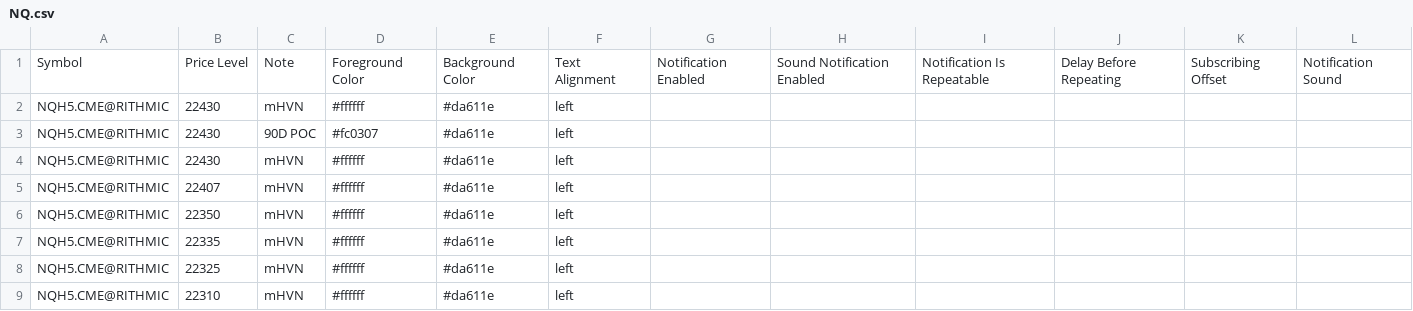
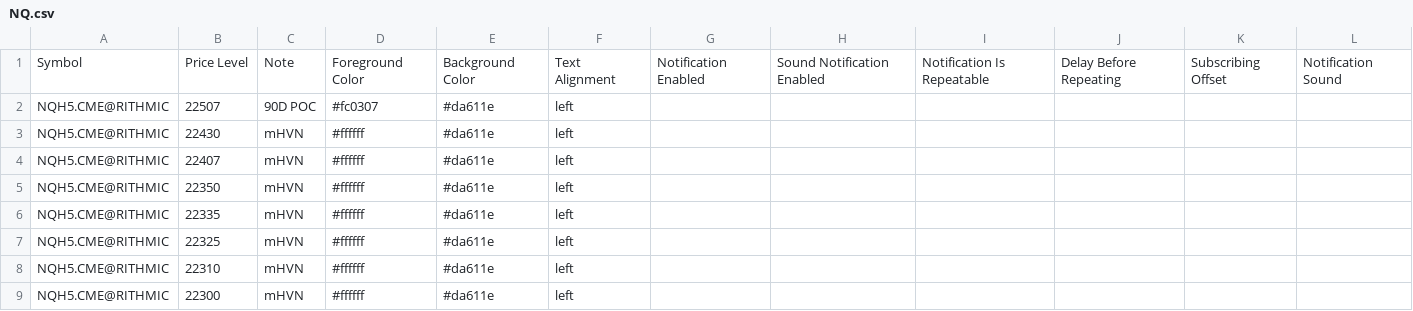
Before and after one commit to Thinkwithbookmap/Cloud-notes, a CSV file: NQ.csv, drawn as a sheet; only a part is shown; the shorter side is filled out with more unchanged rows.

Commit message:
Update NQ.csv

```diff
--- a/NQ.csv
+++ b/NQ.csv
@@ -1,4 +1,3 @@
 Symbol,Price Level,Note,Foreground Color,Background Color,Text Alignment,Notification Enabled,Sound Notification Enabled,Notification Is Repeatable,Delay Before Repeating,Subscribing Offset,Notification Sound
-NQH5.CME@RITHMIC,22430,mHVN,#ffffff,#da611e,left,,,,,,
-NQH5.CME@RITHMIC,22430,90D POC,#fc0307,#da611e,left,,,,,,
+NQH5.CME@RITHMIC,22507,90D POC,#fc0307,#da611e,left,,,,,,
 NQH5.CME@RITHMIC,22430,mHVN,#ffffff,#da611e,left,,,,,,
```
